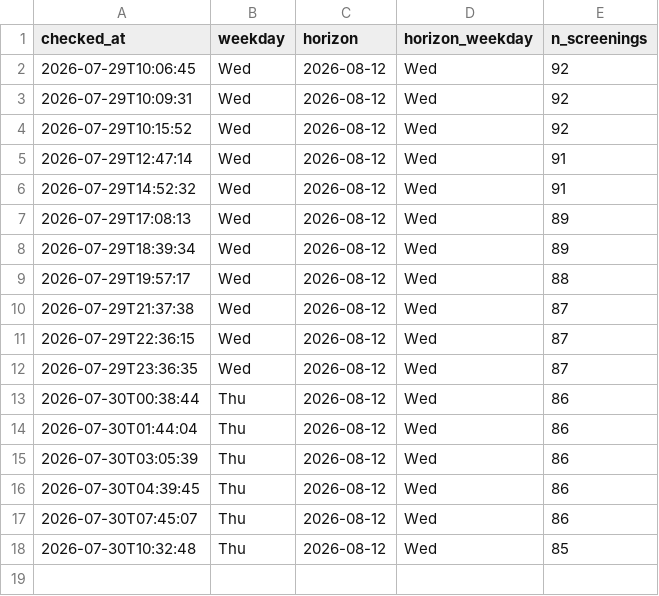
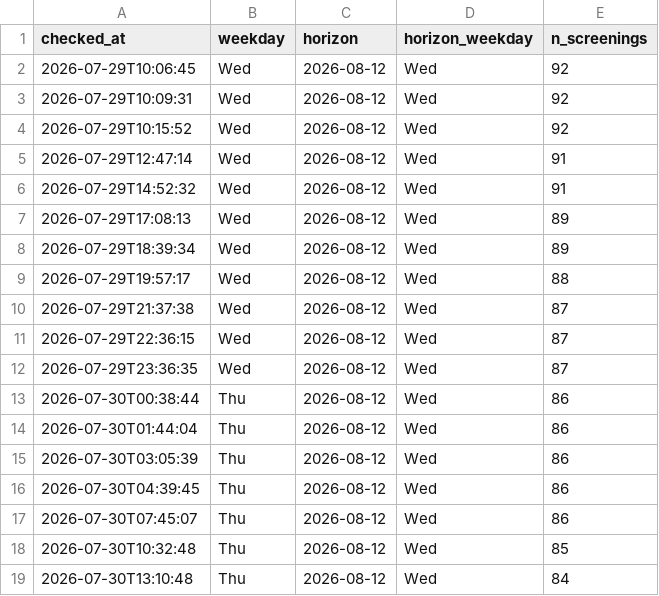
Before and after one commit to ahfaisal122/Odyssey-Watcher, a CSV file: horizon.csv, drawn as a sheet.

```diff
--- a/horizon.csv
+++ b/horizon.csv
@@ -18 +18,2 @@ checked_at,weekday,horizon,horizon_weekday,n_screenings
 2026-07-30T10:32:48,Thu,2026-08-12,Wed,85
+2026-07-30T13:10:48,Thu,2026-08-12,Wed,84
```
